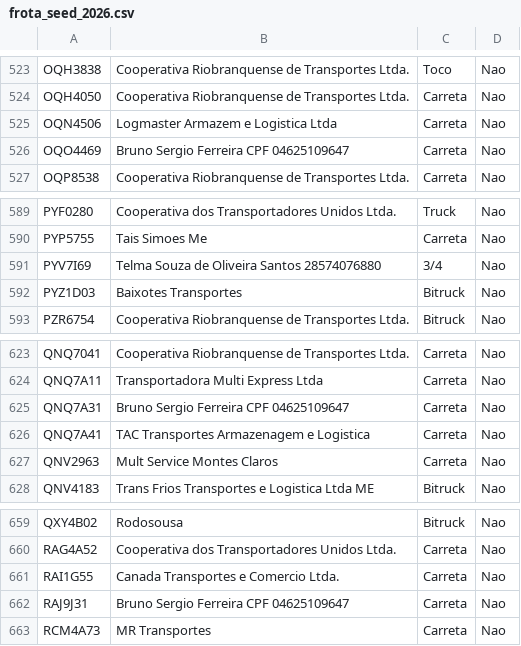
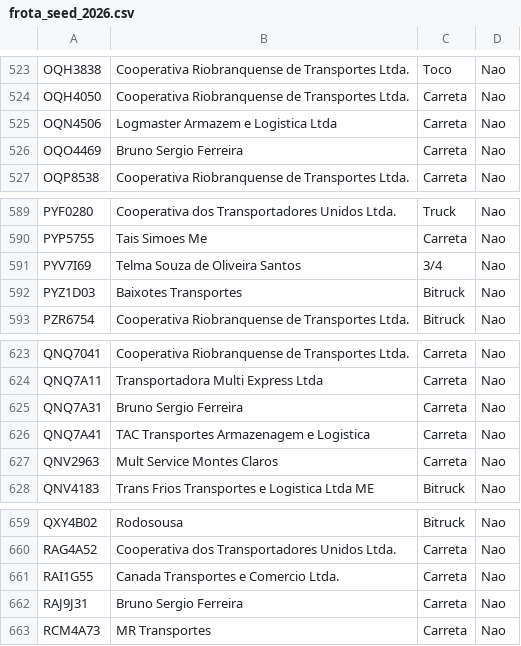
Before and after one commit to loxbmuniz-eng/pega-visao, a CSV file: entregaveis/suinco_logistica/frota_seed_2026.csv, drawn as a sheet; only a part is shown, gaps mark what is left out; the diff covers the shown part only.

```diff
--- a/entregaveis/suinco_logistica/frota_seed_2026.csv
+++ b/entregaveis/suinco_logistica/frota_seed_2026.csv
@@ -525,3 +525,3 @@ OQH4050,Cooperativa Riobranquense de Transportes Ltda.,Carreta,Nao
 OQN4506,Logmaster Armazem e Logistica Ltda,Carreta,Nao
-OQO4469,Bruno Sergio Ferreira CPF 04625109647,Carreta,Nao
+OQO4469,Bruno Sergio Ferreira,Carreta,Nao
 OQP8538,Cooperativa Riobranquense de Transportes Ltda.,Carreta,Nao
@@ -590,3 +590,3 @@ PYF0280,Cooperativa dos Transportadores Unidos Ltda.,Truck,Nao
 PYP5755,Tais Simoes Me,Carreta,Nao
-PYV7I69,Telma Souza de Oliveira Santos 28574076880,3/4,Nao
+PYV7I69,Telma Souza de Oliveira Santos,3/4,Nao
 PYZ1D03,Baixotes Transportes,Bitruck,Nao
@@ -624,3 +624,3 @@ QNQ7041,Cooperativa Riobranquense de Transportes Ltda.,Carreta,Nao
 QNQ7A11,Transportadora Multi Express Ltda,Carreta,Nao
-QNQ7A31,Bruno Sergio Ferreira CPF 04625109647,Carreta,Nao
+QNQ7A31,Bruno Sergio Ferreira,Carreta,Nao
 QNQ7A41,TAC Transportes Armazenagem e Logistica,Carreta,Nao
@@ -661,3 +661,3 @@ RAG4A52,Cooperativa dos Transportadores Unidos Ltda.,Carreta,Nao
 RAI1G55,Canada Transportes e Comercio Ltda.,Carreta,Nao
-RAJ9J31,Bruno Sergio Ferreira CPF 04625109647,Carreta,Nao
+RAJ9J31,Bruno Sergio Ferreira,Carreta,Nao
 RCM4A73,MR Transportes,Carreta,Nao
```
Also changed, not shown: 5 edited cells elsewhere in this file, 4 other files.
